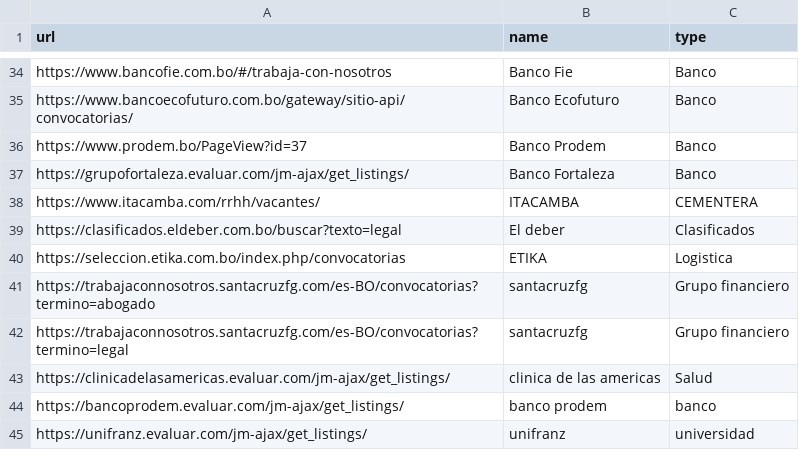
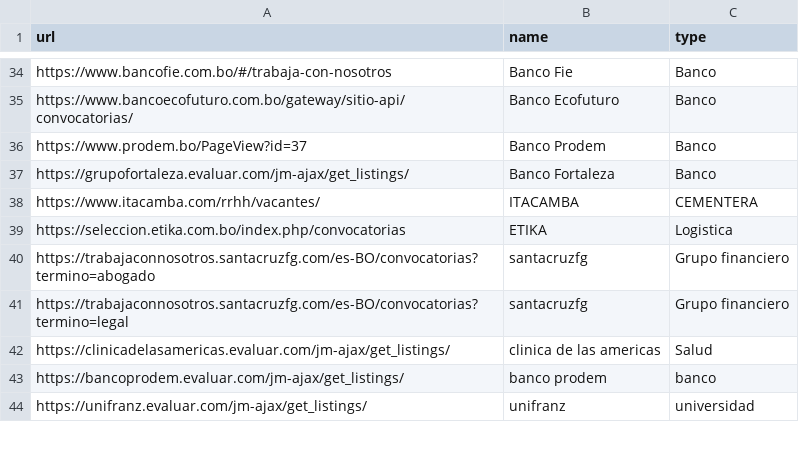
Before and after one commit to groverinho/findYourJobScript, a CSV file: data.csv, drawn as a sheet; only a part is shown, gaps mark what is left out.

Commit message:
enhancement on the code, list updated, new values for search

```diff
--- a/data.csv
+++ b/data.csv
@@ -38,3 +38,2 @@ https://grupofortaleza.evaluar.com/jm-ajax/get_listings/,Banco Fortaleza,Banco
 https://www.itacamba.com/rrhh/vacantes/,ITACAMBA,CEMENTERA
-https://clasificados.eldeber.com.bo/buscar?texto=legal,El deber,Clasificados
 https://seleccion.etika.com.bo/index.php/convocatorias,ETIKA,Logistica
```
Also changed, not shown: 2 other files.
